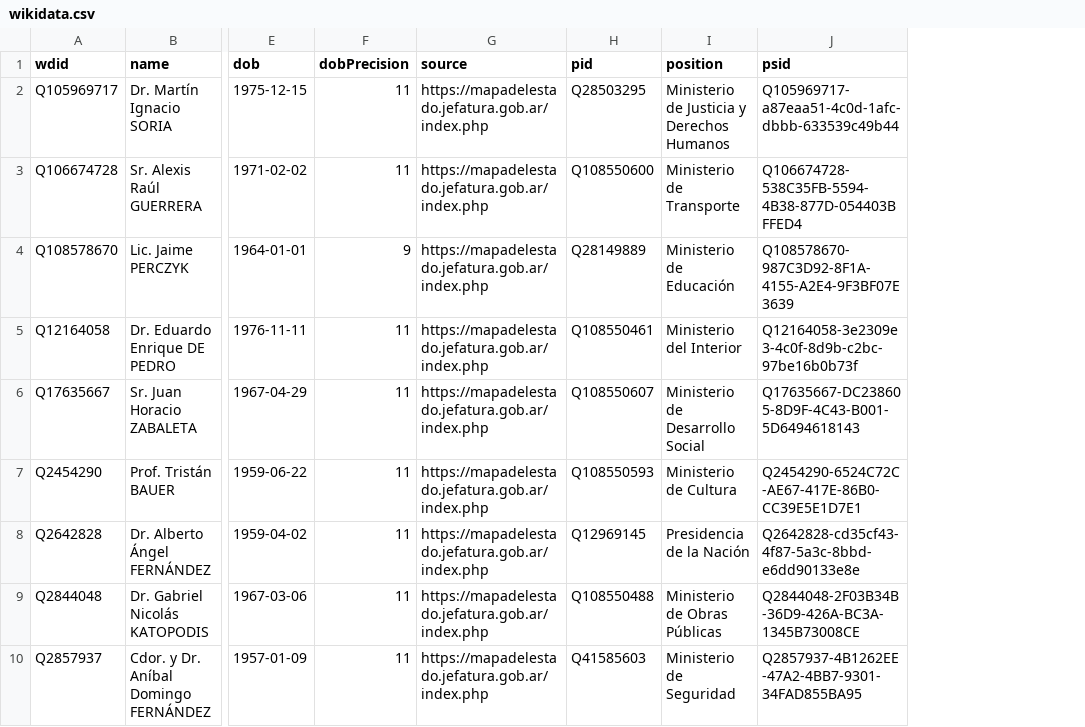
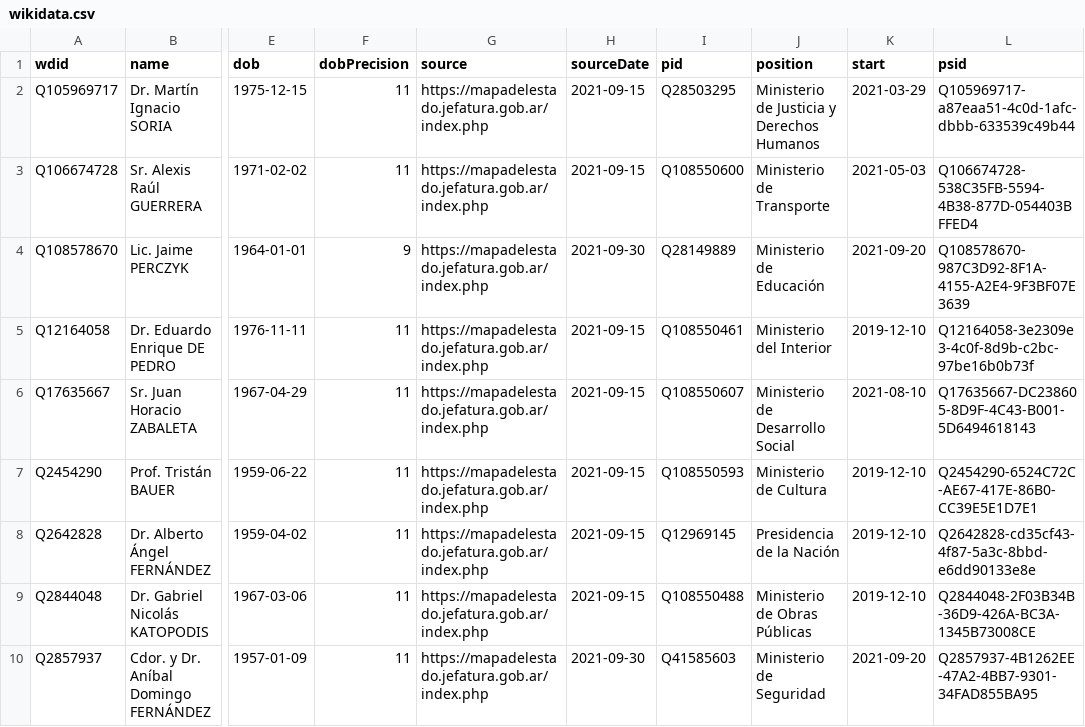
Before and after one commit to every-politician-scrapers/argentina-ministers, a CSV file: data/wikidata.csv, drawn as a sheet; only a part is shown, gaps mark what is left out; the diff names each change by its address in the sheet, - before the commit and + after, or states it on an @@ line.

Commit message:
Compare external sources to Wikidata

```diff
--- a/data/wikidata.csv
+++ b/data/wikidata.csv
+column H (sourceDate), rows 2-10: 2021-09-15 | 2021-09-15 | 2021-09-30 | 2021-09-15 | 2021-09-15 | 2021-09-15 | 2021-09-15 | 2021-09-15 | 2021-09-30
+column K (start), rows 2-10: 2021-03-29 | 2021-05-03 | 2021-09-20 | 2019-12-10 | 2021-08-10 | 2019-12-10 | 2019-12-10 | 2019-12-10 | 2021-09-20
```
